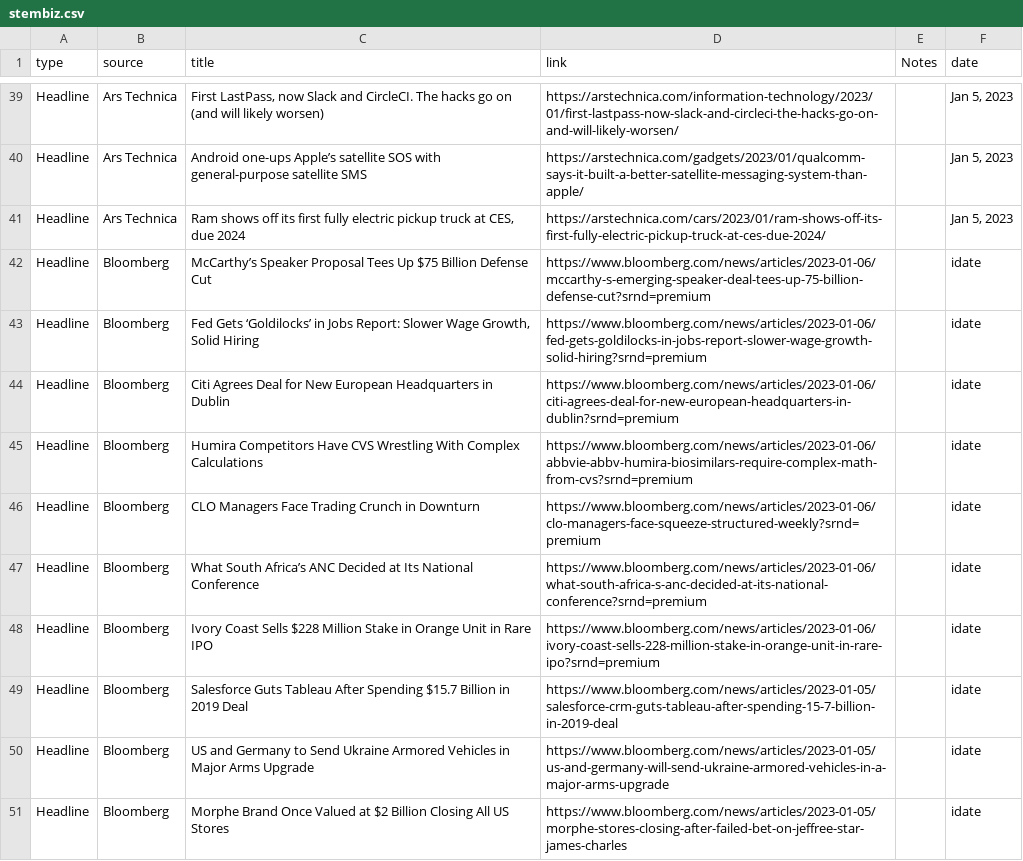
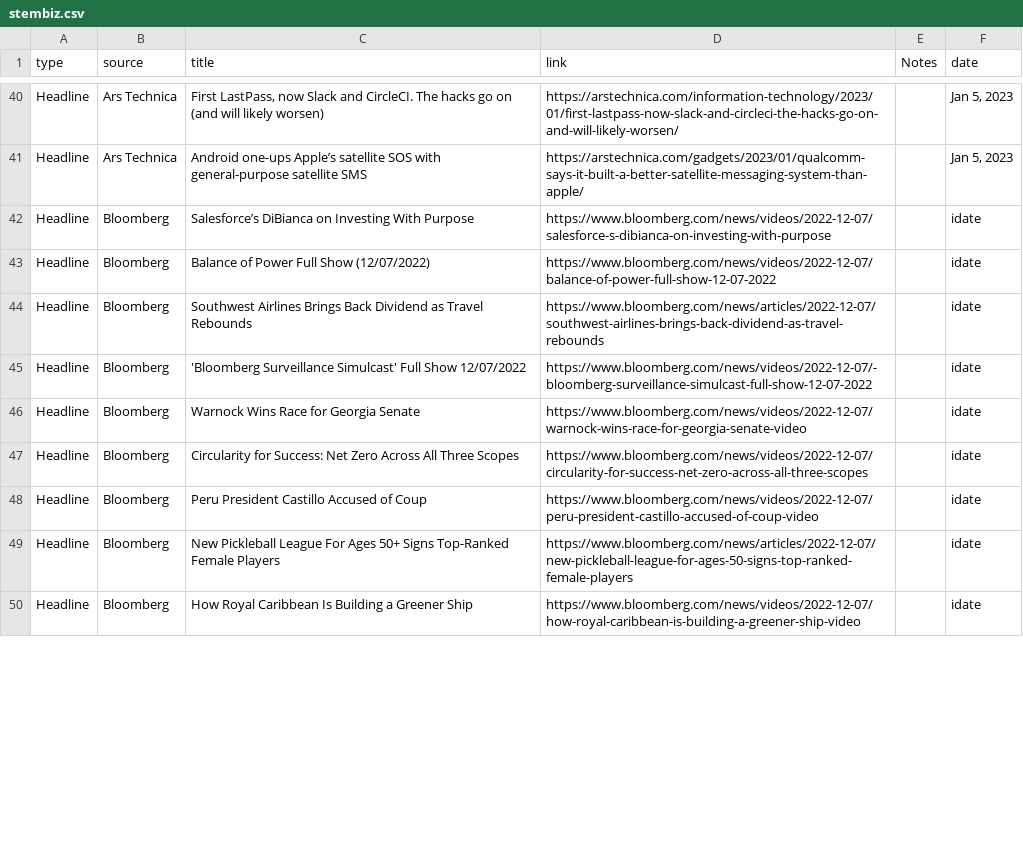
Before and after one commit to jjward25/python.scrapers_daily_update, a CSV file: stembiz.csv, drawn as a sheet; only a part is shown, gaps mark what is left out; the diff covers the shown part only.

```diff
--- a/stembiz.csv
+++ b/stembiz.csv
@@ -40,12 +41,10 @@ Headline,Ars Technica,"First LastPass, now Slack and CircleCI. The hacks go on (
 Headline,Ars Technica,Android one-ups Apple’s satellite SOS with general-purpose satellite SMS,https://arstechnica.com/gadgets/2023/01/qualcomm-says-it-built-a-better-satellite-messaging-system-than-apple/,,"Jan 5, 2023"
-Headline,Ars Technica,"Ram shows off its first fully electric pickup truck at CES, due 2024",https://arstechnica.com/cars/2023/01/ram-shows-off-its-first-fully-electric-pickup-truck-at-ces-due-2024/,,"Jan 5, 2023"
-Headline,Bloomberg,McCarthy’s Speaker Proposal Tees Up $75 Billion Defense Cut,https://www.bloomberg.com/news/articles/2023-01-06/mccarthy-s-emerging-speaker-deal-tees-up-75-billion-defense-cut?srnd=premium,,idate
-Headline,Bloomberg,"Fed Gets ‘Goldilocks’ in Jobs Report: Slower Wage Growth, Solid Hiring",https://www.bloomberg.com/news/articles/2023-01-06/fed-gets-goldilocks-in-jobs-report-slower-wage-growth-solid-hiring?srnd=premium,,idate
-Headline,Bloomberg,Citi Agrees Deal for New European Headquarters in Dublin,https://www.bloomberg.com/news/articles/2023-01-06/citi-agrees-deal-for-new-european-headquarters-in-dublin?srnd=premium,,idate
-Headline,Bloomberg,Humira Competitors Have CVS Wrestling With Complex Calculations,https://www.bloomberg.com/news/articles/2023-01-06/abbvie-abbv-humira-biosimilars-require-complex-math-from-cvs?srnd=premium,,idate
-Headline,Bloomberg,CLO Managers Face Trading Crunch in Downturn,https://www.bloomberg.com/news/articles/2023-01-06/clo-managers-face-squeeze-structured-weekly?srnd=premium,,idate
-Headline,Bloomberg,What South Africa’s ANC Decided at Its National Conference,https://www.bloomberg.com/news/articles/2023-01-06/what-south-africa-s-anc-decided-at-its-national-conference?srnd=premium,,idate
-Headline,Bloomberg,Ivory Coast Sells $228 Million Stake in Orange Unit in Rare IPO,https://www.bloomberg.com/news/articles/2023-01-06/ivory-coast-sells-228-million-stake-in-orange-unit-in-rare-ipo?srnd=premium,,idate
-Headline,Bloomberg,Salesforce Guts Tableau After Spending $15.7 Billion in 2019 Deal,https://www.bloomberg.com/news/articles/2023-01-05/salesforce-crm-guts-tableau-after-spending-15-7-billion-in-2019-deal,,idate
-Headline,Bloomberg,US and Germany to Send Ukraine Armored Vehicles in Major Arms Upgrade,https://www.bloomberg.com/news/articles/2023-01-05/us-and-germany-will-send-ukraine-armored-vehicles-in-a-major-arms-upgrade,,idate
-Headline,Bloomberg,Morphe Brand Once Valued at $2 Billion Closing All US Stores,https://www.bloomberg.com/news/articles/2023-01-05/morphe-stores-closing-after-failed-bet-on-jeffree-star-james-charles,,idate
+Headline,Bloomberg,Salesforce’s DiBianca on Investing With Purpose,https://www.bloomberg.com/news/videos/2022-12-07/salesforce-s-dibianca-on-investing-with-purpose,,idate
+Headline,Bloomberg,Balance of Power Full Show (12/07/2022),https://www.bloomberg.com/news/videos/2022-12-07/balance-of-power-full-show-12-07-2022,,idate
+Headline,Bloomberg,Southwest Airlines Brings Back Dividend as Travel Rebounds,https://www.bloomberg.com/news/articles/2022-12-07/southwest-airlines-brings-back-dividend-as-travel-rebounds,,idate
+Headline,Bloomberg,'Bloomberg Surveillance Simulcast' Full Show 12/07/2022,https://www.bloomberg.com/news/videos/2022-12-07/-bloomberg-surveillance-simulcast-full-show-12-07-2022,,idate
+Headline,Bloomberg,Warnock Wins Race for Georgia Senate,https://www.bloomberg.com/news/videos/2022-12-07/warnock-wins-race-for-georgia-senate-video,,idate
+Headline,Bloomberg,Circularity for Success: Net Zero Across All Three Scopes,https://www.bloomberg.com/news/videos/2022-12-07/circularity-for-success-net-zero-across-all-three-scopes,,idate
+Headline,Bloomberg,Peru President Castillo Accused of Coup,https://www.bloomberg.com/news/videos/2022-12-07/peru-president-castillo-accused-of-coup-video,,idate
+Headline,Bloomberg,New Pickleball League For Ages 50+ Signs Top-Ranked Female Players,https://www.bloomberg.com/news/articles/2022-12-07/new-pickleball-league-for-ages-50-signs-top-ranked-female-players,,idate
+Headline,Bloomberg,How Royal Caribbean Is Building a Greener Ship,https://www.bloomberg.com/news/videos/2022-12-07/how-royal-caribbean-is-building-a-greener-ship-video,,idate
```
Also changed, not shown: 3 added rows, 13 removed rows and 4 edited cells elsewhere in this file, gov.csv, headlines.csv, 33 other files.
